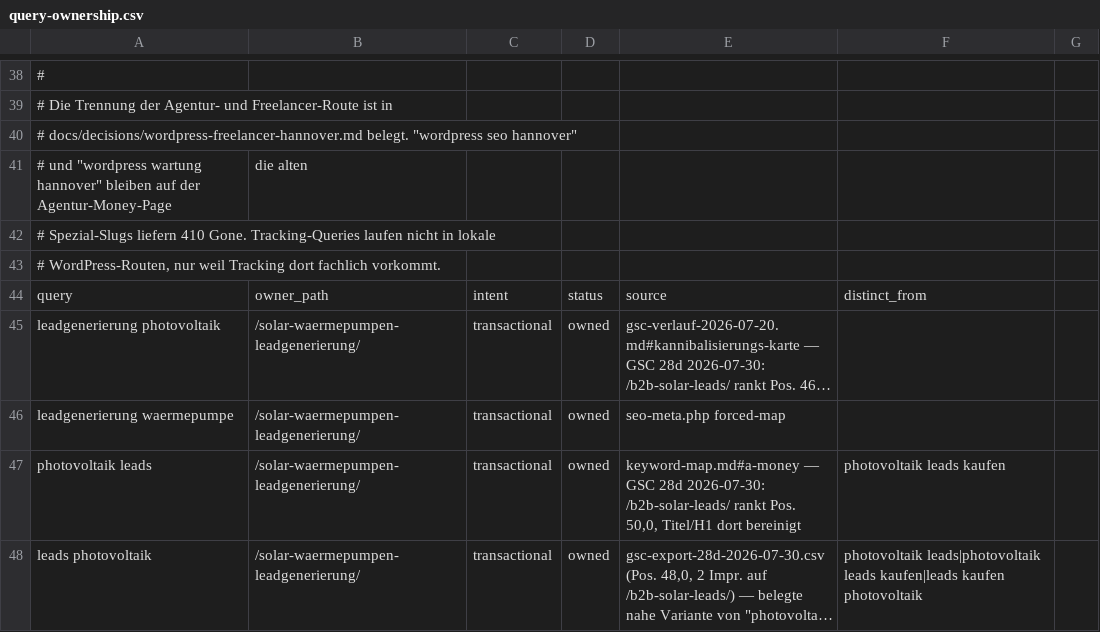
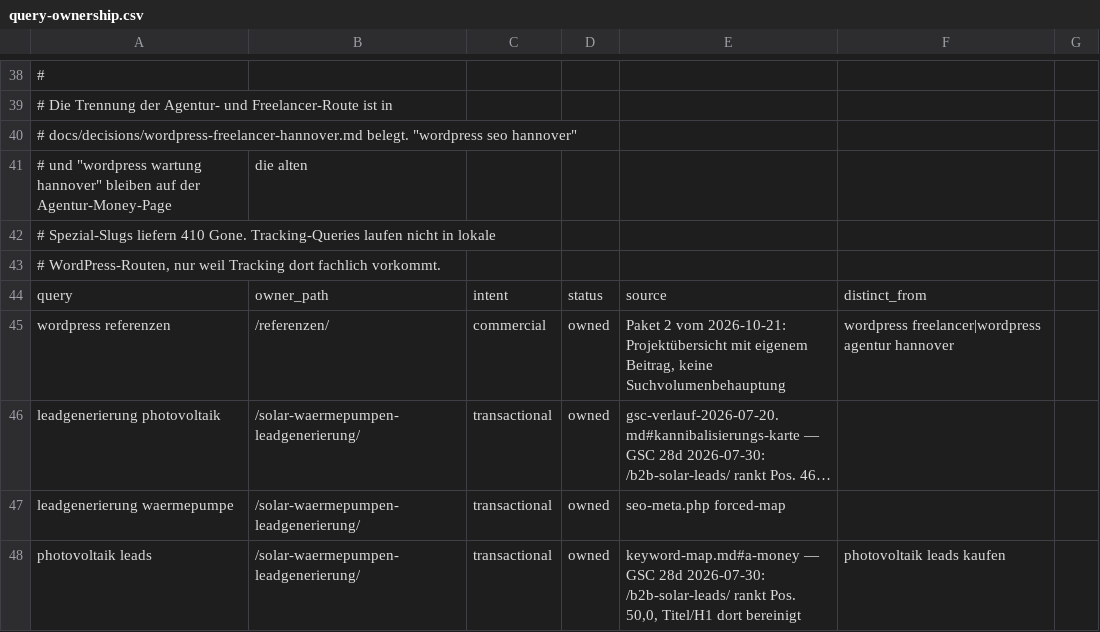
Before and after one commit to Hasim-Uner/meine-wordpress-site-2fe6f514, a CSV file: docs/seo/query-ownership.csv, drawn as a sheet; only a part is shown, gaps mark what is left out; the shorter side is filled out with more unchanged rows; long unchanged cells end in …; the diff names each change by its address in the sheet, - before the commit and + after, or states it on an @@ line.

```diff
--- a/docs/seo/query-ownership.csv
+++ b/docs/seo/query-ownership.csv
+row 45: wordpress referenzen | /referenzen/ | commercial | owned | Paket 2 vom 2026-10-21: Projektübersicht mit eigenem Beitrag, keine Suchvolumenbehauptung | wordpress freelancer|wordpress agentur hannover
```
Also changed, not shown: 25 other files.
